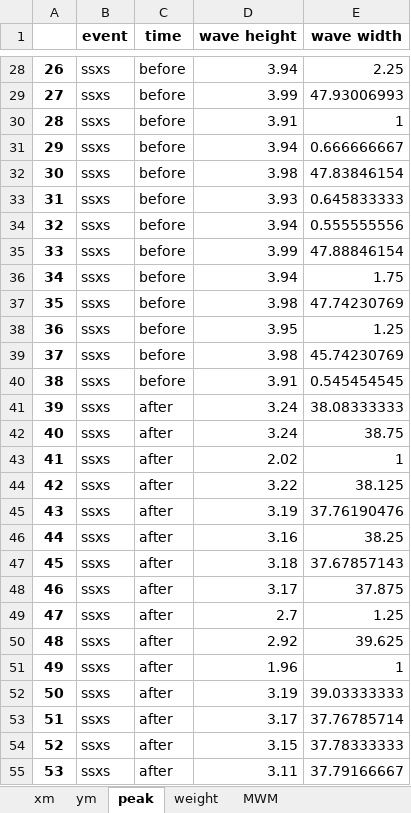
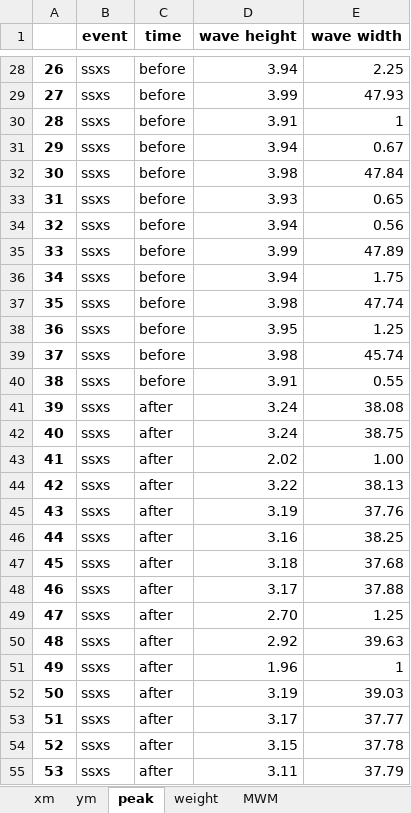
Before and after one commit to BHM-Bob/BA_PY, an Excel workbook: data/plot.xlsx, sheet peak, drawn as a sheet; only a part is shown, gaps mark what is left out; values as stored, in another font and other column widths than the file's, no borders; the diff covers the shown part only; the diff names each change by its address in the sheet, - before the commit and + after, or states it on an @@ line.

```diff
--- a/data/plot.xlsx (sheet peak)
+++ b/data/plot.xlsx (sheet peak)
-E29 (wave width): 47.93006993
+E29 (wave width): 47.93
-E31 (wave width): 0.666666667
+E31 (wave width): 0.67
-E32 (wave width): 47.83846154
+E32 (wave width): 47.84
-E33 (wave width): 0.645833333
+E33 (wave width): 0.65
-E34 (wave width): 0.555555556
+E34 (wave width): 0.56
-E35 (wave width): 47.88846154
+E35 (wave width): 47.89
-E37 (wave width): 47.74230769
+E37 (wave width): 47.74
-E39 (wave width): 45.74230769
+E39 (wave width): 45.74
-E40 (wave width): 0.545454545
+E40 (wave width): 0.55
-E41 (wave width): 38.08333333
+E41 (wave width): 38.08
-E43 (wave width): 1
+E43 (wave width): 1.00
-E44 (wave width): 38.125
+E44 (wave width): 38.13
-E45 (wave width): 37.76190476
+E45 (wave width): 37.76
-E47 (wave width): 37.67857143
+E47 (wave width): 37.68
-E48 (wave width): 37.875
+E48 (wave width): 37.88
-D49 (wave height): 2.7
+D49 (wave height): 2.70
-E50 (wave width): 39.625
+E50 (wave width): 39.63
-E52 (wave width): 39.03333333
+E52 (wave width): 39.03
-E53 (wave width): 37.76785714
+E53 (wave width): 37.77
-E54 (wave width): 37.78333333
+E54 (wave width): 37.78
-E55 (wave width): 37.79166667
+E55 (wave width): 37.79
```
Also changed, not shown: 241 edited cells elsewhere in this sheet, sheet MWM, sheet xm, sheet ym, 7 other files.
